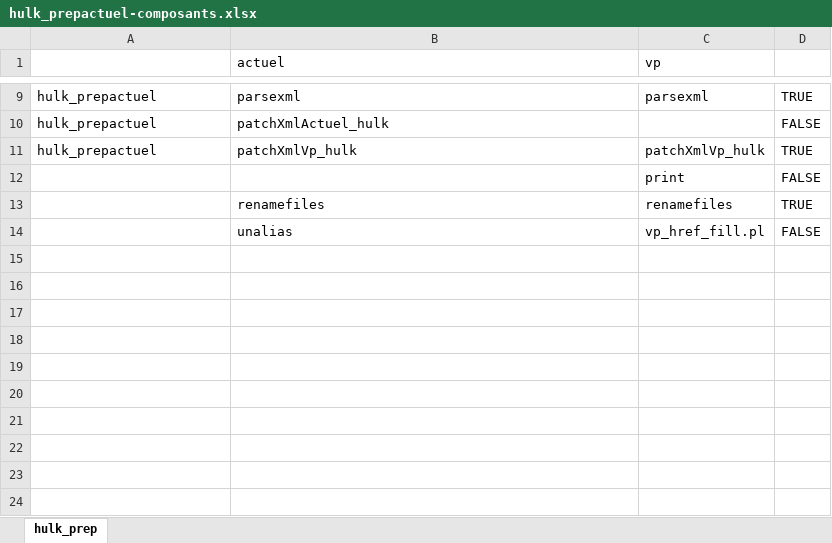
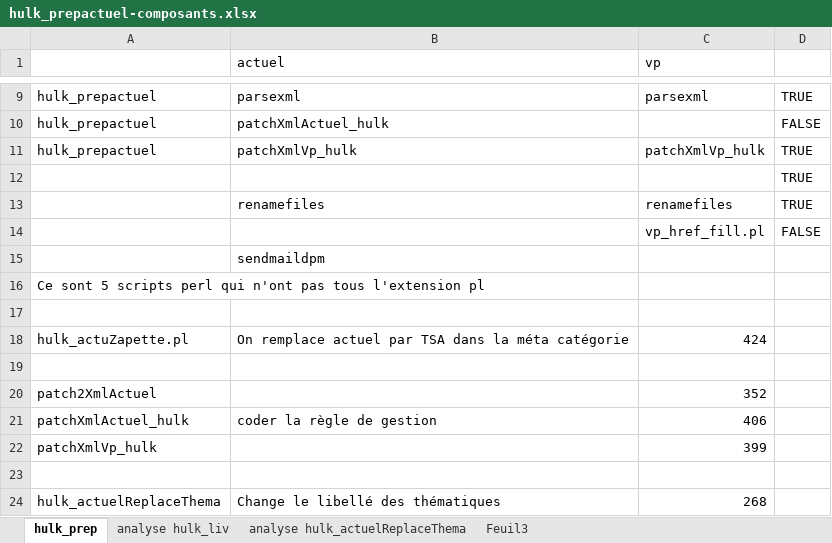
Before and after one commit to ortreb74/perl-work-code_analysis, an Excel workbook: hulkPrepMeta/hulk_prepactuel-composants.xlsx, sheet hulk_prep, drawn as a sheet; only a part is shown, gaps mark what is left out; values as stored, in another font and other column widths than the file's, no cell formats; removed rows and columns are numbered as before the commit, all else as after; the diff names each change by its address in the sheet, - before the commit and + after, or states it on an @@ line.

Commit message:
analyse du patch thema perl

```diff
--- a/hulkPrepMeta/hulk_prepactuel-composants.xlsx (sheet hulk_prep)
+++ b/hulkPrepMeta/hulk_prepactuel-composants.xlsx (sheet hulk_prep)
+sheet tab: analyse hulk_liv
+sheet tab: analyse hulk_actuelReplaceThema
+sheet tab: Feuil3
-row 12:  |  | print | FALSE
+row 12:  |  |  | TRUE
-B14 (actuel): unalias
+B14 (actuel): (empty)
+row 15:  | sendmaildpm
+row 16: Ce sont 5 scripts perl qui n'ont pas tous l'extension pl
+row 17: (empty)
+row 18: hulk_actuZapette.pl | On remplace actuel par TSA dans la méta catégorie | 424
+row 19: (empty)
+row 20: patch2XmlActuel |  | 352
+row 21: patchXmlActuel_hulk | coder la règle de gestion | 406
+row 22: patchXmlVp_hulk |  | 399
+row 23: (empty)
+row 24: hulk_actuelReplaceThema | Change le libellé des thématiques | 268
```
Also changed, not shown: cell formats, 1 other file.
